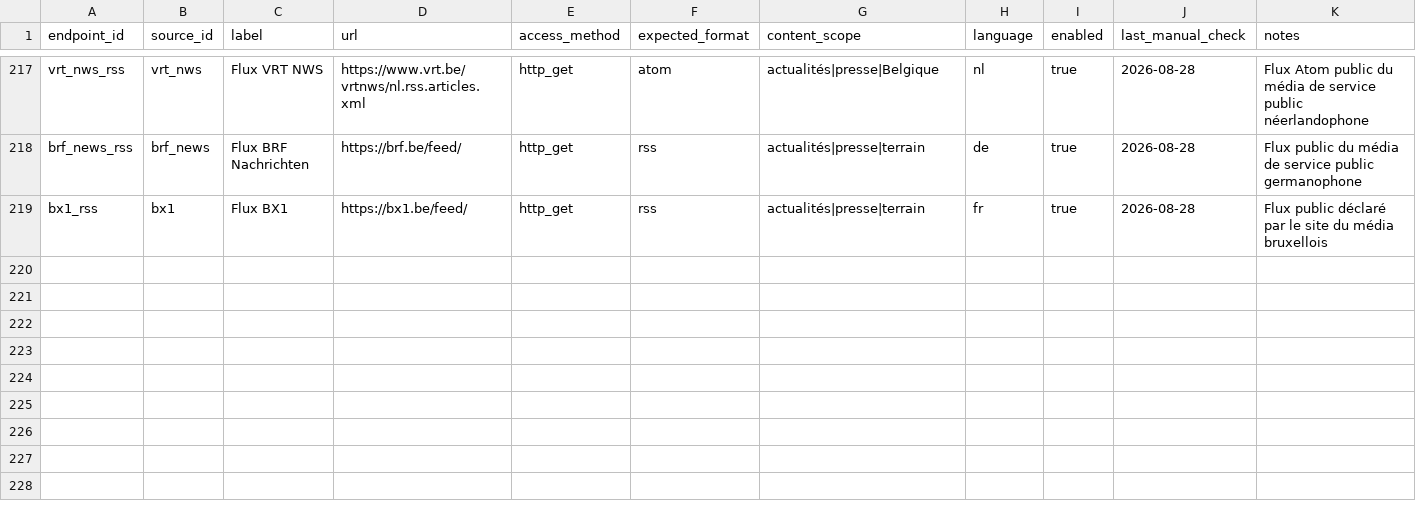
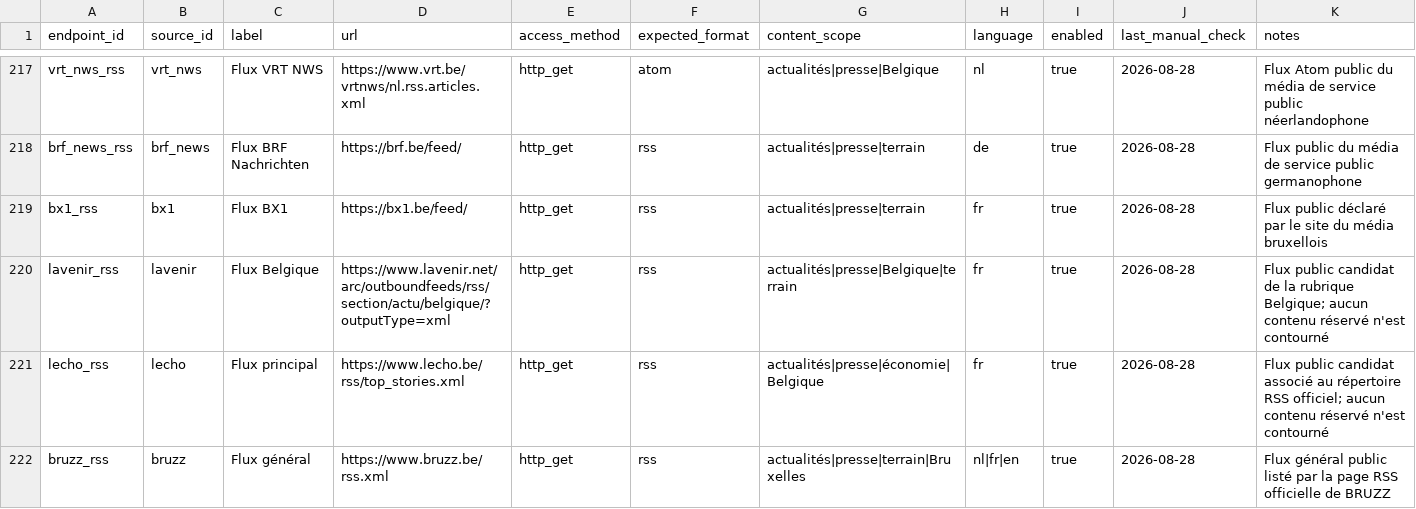
Before and after one commit to corentinlrnt/veille-redaction-belge, a CSV file: data/endpoints.csv, drawn as a sheet; only a part is shown, gaps mark what is left out.

Commit message:
feat: activer trois flux média supplémentaires

```diff
--- a/data/endpoints.csv
+++ b/data/endpoints.csv
@@ -219 +219,4 @@ brf_news_rss,brf_news,Flux BRF Nachrichten,https://brf.be/feed/,http_get,rss,act
 bx1_rss,bx1,Flux BX1,https://bx1.be/feed/,http_get,rss,actualités|presse|terrain,fr,true,2026-08-28,Flux public déclaré par le site du média bruxellois
+lavenir_rss,lavenir,Flux Belgique,https://www.lavenir.net/arc/outboundfeeds/rss/section/actu/belgique/?outputType=xml,http_get,rss,actualités|presse|Belgique|terrain,fr,true,2026-08-28,Flux public candidat de la rubrique Belgique; aucun contenu réservé n'est contourné
+lecho_rss,lecho,Flux principal,https://www.lecho.be/rss/top_stories.xml,http_get,rss,actualités|presse|économie|Belgique,fr,true,2026-08-28,Flux public candidat associé au répertoire RSS officiel; aucun contenu réservé n'est contourné
+bruzz_rss,bruzz,Flux général,https://www.bruzz.be/rss.xml,http_get,rss,actualités|presse|terrain|Bruxelles,nl|fr|en,true,2026-08-28,Flux général public listé par la page RSS officielle de BRUZZ
```
Also changed, not shown: 3 other files.
